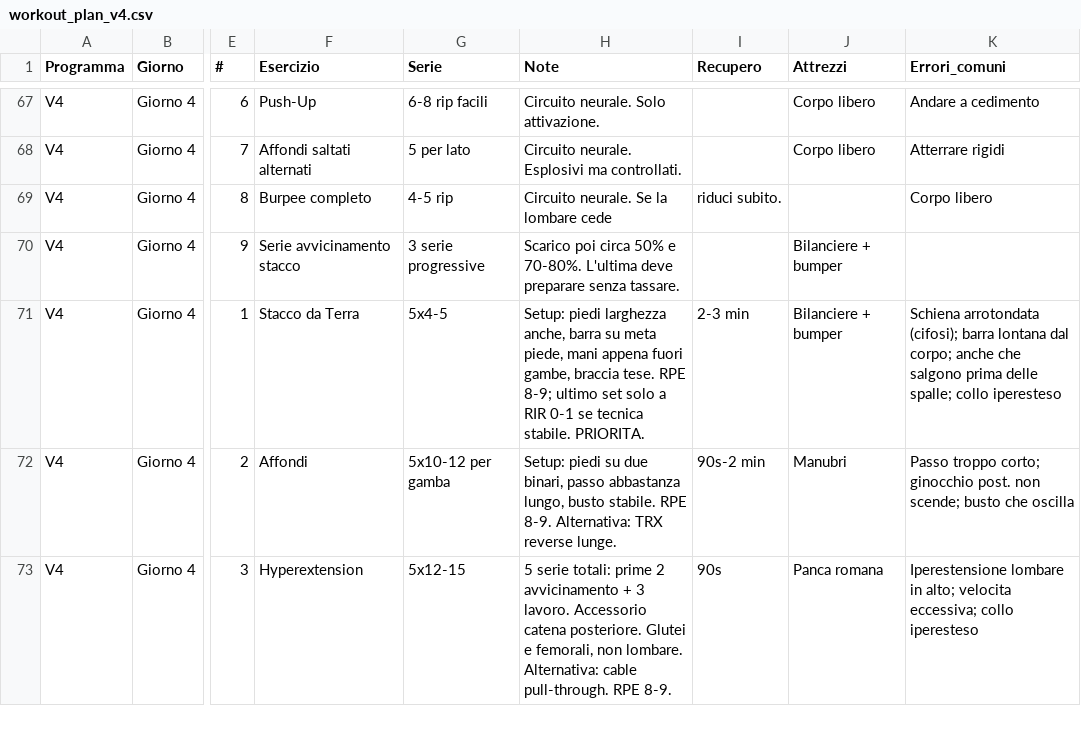
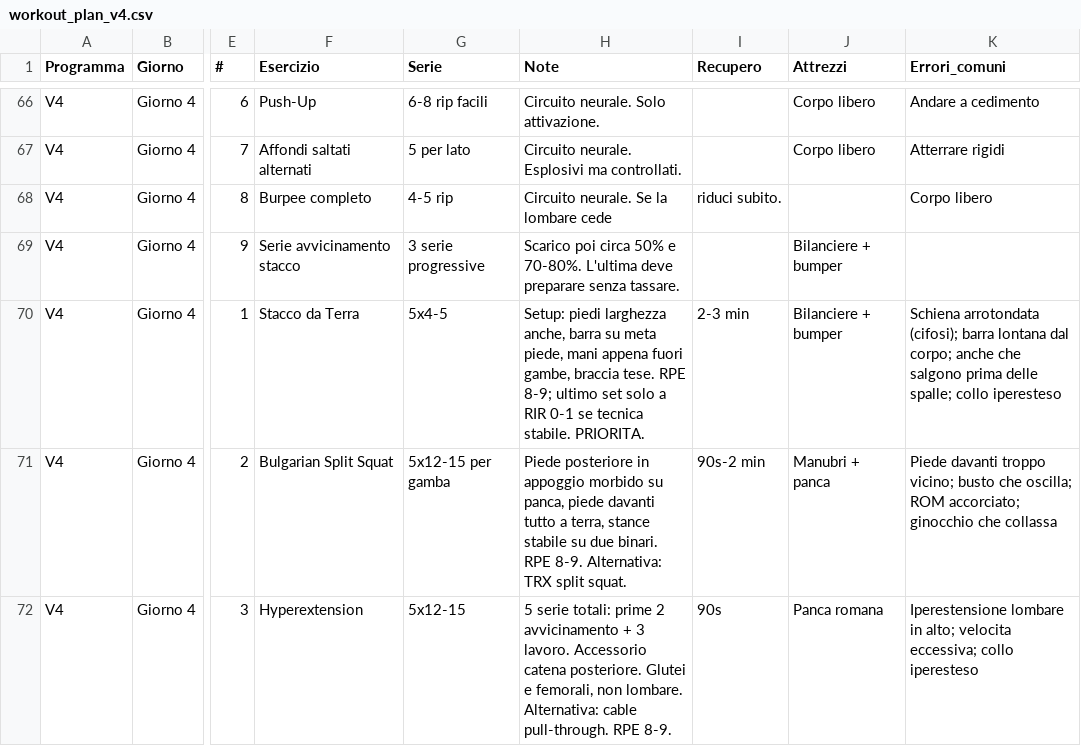
Before and after one commit to silviamusica/workout, a CSV file: docs/agent/workout_plan_v4.csv, drawn as a sheet; only a part is shown, gaps mark what is left out; addresses are those after the commit; the diff covers the shown part only; the diff names each change by its address in the sheet, - before the commit and + after, or states it on an @@ line.

```diff
--- a/docs/agent/workout_plan_v4.csv
+++ b/docs/agent/workout_plan_v4.csv
-F71 (Esercizio): Affondi
+F71 (Esercizio): Bulgarian Split Squat
-G71 (Serie): 5x10-12 per gamba
+G71 (Serie): 5x12-15 per gamba
-H71 (Note): Setup: piedi su due binari, passo abbastanza lungo, busto stabile. RPE 8-9. Alternativa: TRX reverse lunge.
+H71 (Note): Piede posteriore in appoggio morbido su panca, piede davanti tutto a terra, stance stabile su due binari. RPE 8-9. Alternativa: TRX split squat.
-J71 (Attrezzi): Manubri
+J71 (Attrezzi): Manubri + panca
-K71 (Errori_comuni): Passo troppo corto; ginocchio post. non scende; busto che oscilla
+K71 (Errori_comuni): Piede davanti troppo vicino; busto che oscilla; ROM accorciato; ginocchio che collassa
```
Also changed, not shown: 1 removed row and 16 edited cells elsewhere in this file, 14 other files.
